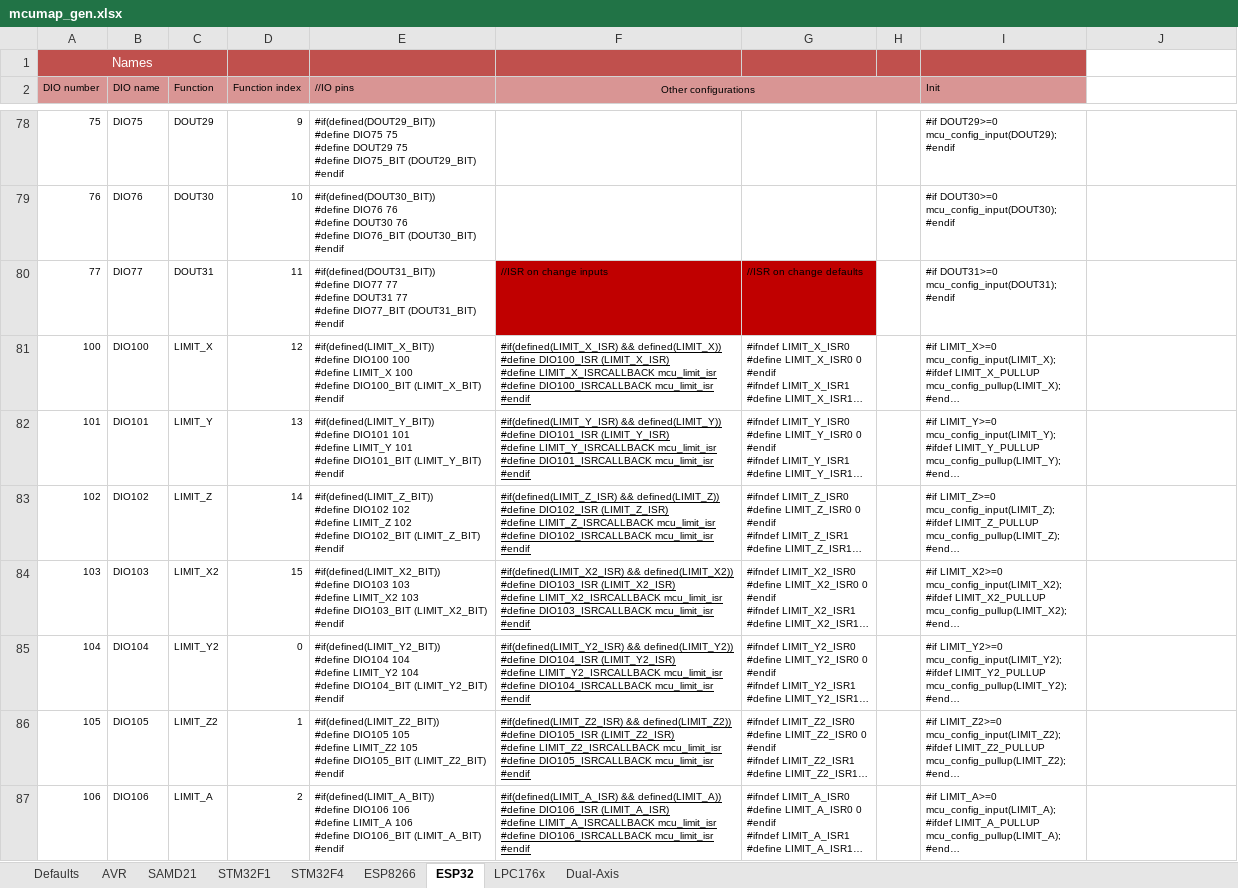
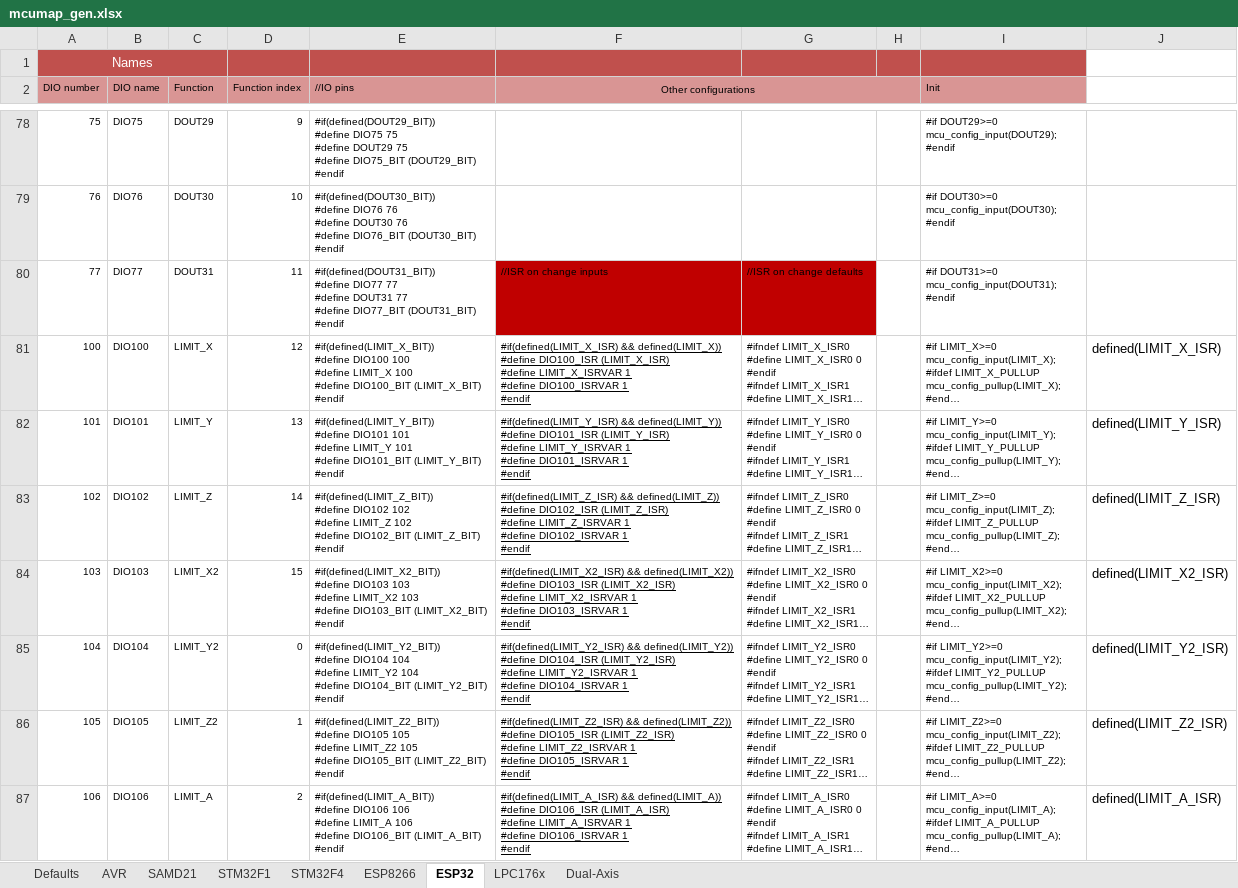
Before and after one commit to Paciente8159/uCNC, an Excel workbook: docs/mcumap_gen.xlsx, sheet ESP32, drawn as a sheet; only a part is shown, gaps mark what is left out; long unchanged cells end in …; values as stored, in another font and other column widths than the file's, no borders; ↵ is a line break in a cell; the diff covers the shown part only; the diff names each change by its address in the sheet, - before the commit and + after, or states it on an @@ line.

```diff
--- a/docs/mcumap_gen.xlsx (sheet ESP32)
+++ b/docs/mcumap_gen.xlsx (sheet ESP32)
-F81 (Other configurations): …(LIMIT_X_ISR) ↵ #define LIMIT_X_ISRCALLBACK mcu_limit_isr ↵ #define DIO100_ISRCALLBACK mcu_limit_isr ↵ #endif
+F81 (Other configurations): …(LIMIT_X_ISR) ↵ #define LIMIT_X_ISRVAR 1 ↵ #define DIO100_ISRVAR 1 ↵ #endif
-J81: (empty)
+J81: defined(LIMIT_X_ISR)
-F82 (Other configurations): …(LIMIT_Y_ISR) ↵ #define LIMIT_Y_ISRCALLBACK mcu_limit_isr ↵ #define DIO101_ISRCALLBACK mcu_limit_isr ↵ #endif
+F82 (Other configurations): …(LIMIT_Y_ISR) ↵ #define LIMIT_Y_ISRVAR 1 ↵ #define DIO101_ISRVAR 1 ↵ #endif
-J82: (empty)
+J82: defined(LIMIT_Y_ISR)
-F83 (Other configurations): …(LIMIT_Z_ISR) ↵ #define LIMIT_Z_ISRCALLBACK mcu_limit_isr ↵ #define DIO102_ISRCALLBACK mcu_limit_isr ↵ #endif
+F83 (Other configurations): …(LIMIT_Z_ISR) ↵ #define LIMIT_Z_ISRVAR 1 ↵ #define DIO102_ISRVAR 1 ↵ #endif
-J83: (empty)
+J83: defined(LIMIT_Z_ISR)
-F84 (Other configurations): …(LIMIT_X2_ISR) ↵ #define LIMIT_X2_ISRCALLBACK mcu_limit_isr ↵ #define DIO103_ISRCALLBACK mcu_limit_isr ↵ #endif
+F84 (Other configurations): …(LIMIT_X2_ISR) ↵ #define LIMIT_X2_ISRVAR 1 ↵ #define DIO103_ISRVAR 1 ↵ #endif
-J84: (empty)
+J84: defined(LIMIT_X2_ISR)
-F85 (Other configurations): …(LIMIT_Y2_ISR) ↵ #define LIMIT_Y2_ISRCALLBACK mcu_limit_isr ↵ #define DIO104_ISRCALLBACK mcu_limit_isr ↵ #endif
+F85 (Other configurations): …(LIMIT_Y2_ISR) ↵ #define LIMIT_Y2_ISRVAR 1 ↵ #define DIO104_ISRVAR 1 ↵ #endif
-J85: (empty)
+J85: defined(LIMIT_Y2_ISR)
-F86 (Other configurations): …(LIMIT_Z2_ISR) ↵ #define LIMIT_Z2_ISRCALLBACK mcu_limit_isr ↵ #define DIO105_ISRCALLBACK mcu_limit_isr ↵ #endif
+F86 (Other configurations): …(LIMIT_Z2_ISR) ↵ #define LIMIT_Z2_ISRVAR 1 ↵ #define DIO105_ISRVAR 1 ↵ #endif
-J86: (empty)
+J86: defined(LIMIT_Z2_ISR)
-F87 (Other configurations): …(LIMIT_A_ISR) ↵ #define LIMIT_A_ISRCALLBACK mcu_limit_isr ↵ #define DIO106_ISRCALLBACK mcu_limit_isr ↵ #endif
+F87 (Other configurations): …(LIMIT_A_ISR) ↵ #define LIMIT_A_ISRVAR 1 ↵ #define DIO106_ISRVAR 1 ↵ #endif
-J87: (empty)
+J87: defined(LIMIT_A_ISR)
```
Also changed, not shown: 30 edited cells elsewhere in this sheet, 5 other files.
